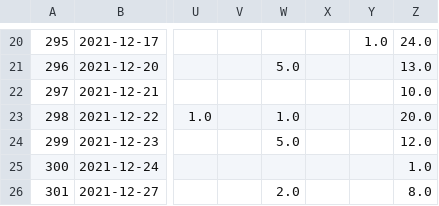
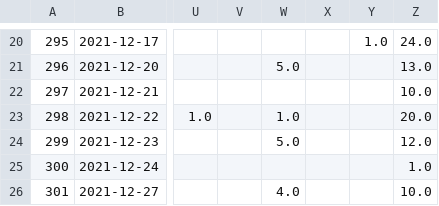
Before and after one commit to Antoine-Carre/maj_hiver_soliguide, a CSV file: pilotage màj hiver 2021/df_cpte_pro_data.csv, drawn as a sheet; only a part is shown, gaps mark what is left out; the diff names each change by its address in the sheet, - before the commit and + after, or states it on an @@ line.

```diff
--- a/pilotage màj hiver 2021/df_cpte_pro_data.csv
+++ b/pilotage màj hiver 2021/df_cpte_pro_data.csv
-W26: 2.0
+W26: 4.0
-Z26: 8.0
+Z26: 10.0
```
Also changed, not shown: pilotage màj hiver 2021/df_cpte_pro_valide_data.csv, pilotage màj hiver 2021/df_fiche_with_cpte_pro_data.csv, 3 other files.
